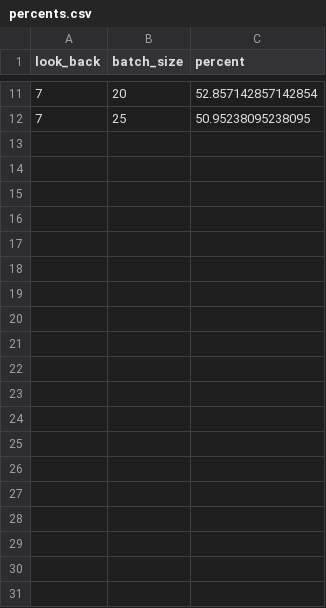
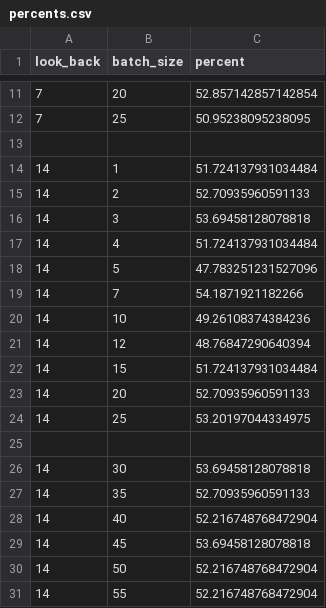
Before and after one commit to thanhdath/stock-market-prediction, a CSV file: results/downjone_raw/percents.csv, drawn as a sheet; only a part is shown, gaps mark what is left out; the diff covers the shown part only; the diff names each change by its address in the sheet, - before the commit and + after, or states it on an @@ line.

```diff
--- a/results/downjone_raw/percents.csv
+++ b/results/downjone_raw/percents.csv
+row 13: (empty)
+row 14: 14 | 1 | 51.724137931034484
+row 15: 14 | 2 | 52.70935960591133
+row 16: 14 | 3 | 53.69458128078818
+row 17: 14 | 4 | 51.724137931034484
+row 18: 14 | 5 | 47.783251231527096
+row 19: 14 | 7 | 54.1871921182266
+row 20: 14 | 10 | 49.26108374384236
+row 21: 14 | 12 | 48.76847290640394
+row 22: 14 | 15 | 51.724137931034484
+row 23: 14 | 20 | 52.70935960591133
+row 24: 14 | 25 | 53.20197044334975
+row 25: (empty)
+row 26: 14 | 30 | 53.69458128078818
+row 27: 14 | 35 | 52.70935960591133
+row 28: 14 | 40 | 52.216748768472904
+row 29: 14 | 45 | 53.69458128078818
+row 30: 14 | 50 | 52.216748768472904
+row 31: 14 | 55 | 52.216748768472904
```
Also changed, not shown: 49 added rows elsewhere in this file, 43 other files.
